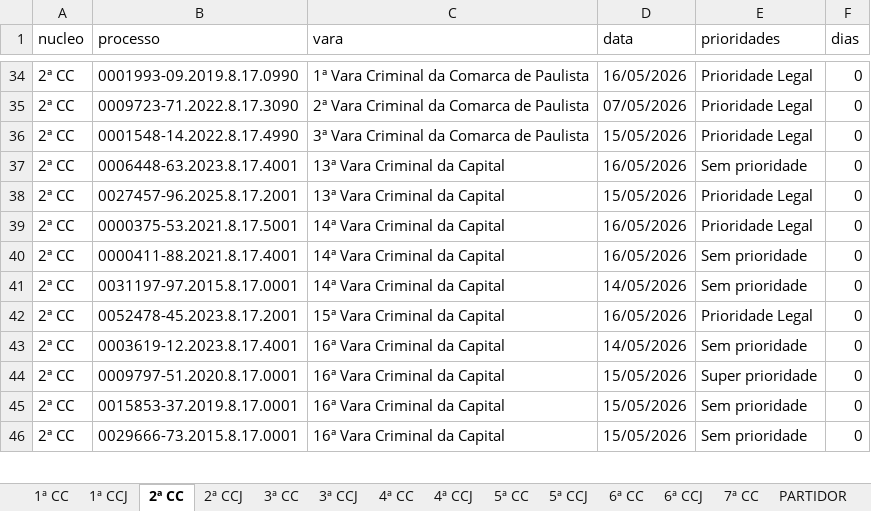
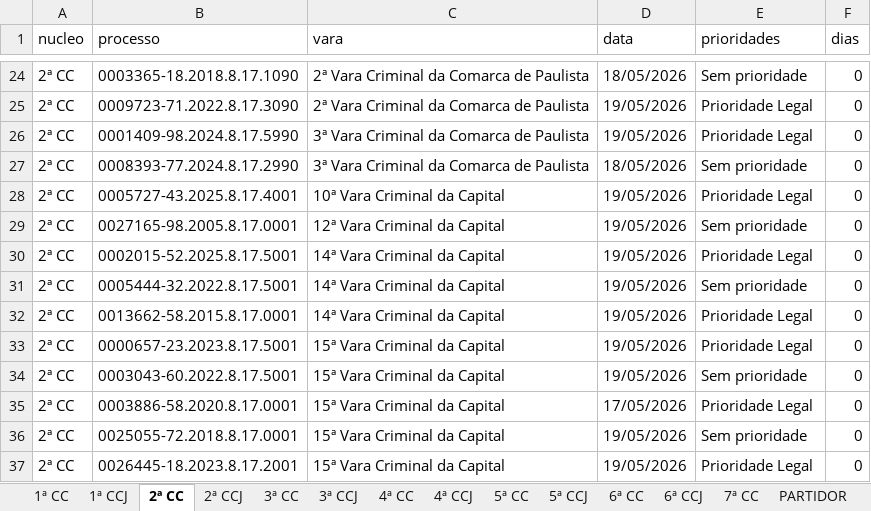
Before and after one commit to Fasri/Pipeline_tjpe_contado, an Excel workbook: data_transform/final_tempo_real.xlsx, sheet 2ª CC, drawn as a sheet; only a part is shown, gaps mark what is left out; values as stored, in another font and other column widths than the file's, no borders; addresses are those after the commit; the diff covers the shown part only; the diff names each change by its address in the sheet, - before the commit and + after, or states it on an @@ line.

```diff
--- a/data_transform/final_tempo_real.xlsx (sheet 2ª CC)
+++ b/data_transform/final_tempo_real.xlsx (sheet 2ª CC)
-B24 (processo): 0001993-09.2019.8.17.0990
+B24 (processo): 0003365-18.2018.8.17.1090
-C24 (vara): 1ª Vara Criminal da Comarca de Paulista
+C24 (vara): 2ª Vara Criminal da Comarca de Paulista
-D24 (data): 16/05/2026
+D24 (data): 18/05/2026
-E24 (prioridades): Prioridade Legal
+E24 (prioridades): Sem prioridade
-D25 (data): 07/05/2026
+D25 (data): 19/05/2026
-B26 (processo): 0001548-14.2022.8.17.4990
+B26 (processo): 0001409-98.2024.8.17.5990
-D26 (data): 15/05/2026
+D26 (data): 19/05/2026
-B27 (processo): 0006448-63.2023.8.17.4001
+B27 (processo): 0008393-77.2024.8.17.2990
-C27 (vara): 13ª Vara Criminal da Capital
+C27 (vara): 3ª Vara Criminal da Comarca de Paulista
-D27 (data): 16/05/2026
+D27 (data): 18/05/2026
-B28 (processo): 0027457-96.2025.8.17.2001
+B28 (processo): 0005727-43.2025.8.17.4001
-C28 (vara): 13ª Vara Criminal da Capital
+C28 (vara): 10ª Vara Criminal da Capital
-D28 (data): 15/05/2026
+D28 (data): 19/05/2026
+row 29: 2ª CC | 0027165-98.2005.8.17.0001 | 12ª Vara Criminal da Capital | 19/05/2026 | Sem prioridade | 0
-B30 (processo): 0000375-53.2021.8.17.5001
+B30 (processo): 0002015-52.2025.8.17.5001
-D30:D31 (data): 16/05/2026
+D30:D31 (data): 19/05/2026
-B31 (processo): 0000411-88.2021.8.17.4001
+B31 (processo): 0005444-32.2022.8.17.5001
-B32 (processo): 0031197-97.2015.8.17.0001
+B32 (processo): 0013662-58.2015.8.17.0001
-D32 (data): 14/05/2026
+D32 (data): 19/05/2026
-E32 (prioridades): Sem prioridade
+E32 (prioridades): Prioridade Legal
-B33 (processo): 0052478-45.2023.8.17.2001
+B33 (processo): 0000657-23.2023.8.17.5001
-D33 (data): 16/05/2026
+D33 (data): 19/05/2026
-B34 (processo): 0003619-12.2023.8.17.4001
+B34 (processo): 0003043-60.2022.8.17.5001
-C34:C37 (vara): 16ª Vara Criminal da Capital
+C34:C37 (vara): 15ª Vara Criminal da Capital
-D34 (data): 14/05/2026
+D34 (data): 19/05/2026
-B35 (processo): 0009797-51.2020.8.17.0001
+B35 (processo): 0003886-58.2020.8.17.0001
-D35 (data): 15/05/2026
+D35 (data): 17/05/2026
-E35 (prioridades): Super prioridade
+E35 (prioridades): Prioridade Legal
-B36 (processo): 0015853-37.2019.8.17.0001
+B36 (processo): 0025055-72.2018.8.17.0001
-D36:D37 (data): 15/05/2026
+D36:D37 (data): 19/05/2026
-B37 (processo): 0029666-73.2015.8.17.0001
+B37 (processo): 0026445-18.2023.8.17.2001
-E37 (prioridades): Sem prioridade
+E37 (prioridades): Prioridade Legal
```
Also changed, not shown: 2 added rows, 14 removed rows and 140 edited cells elsewhere in this sheet, sheet CONSOLIDADO, sheet 1ª CC, sheet 5ª CC, sheet 1ª CCJ, sheet 3ª CC, sheet 2ª CCJ, 9 more sheets, data_transform/Consolidado.xlsx, data_transform/quantidade_processos.xlsx, 28 other files.
